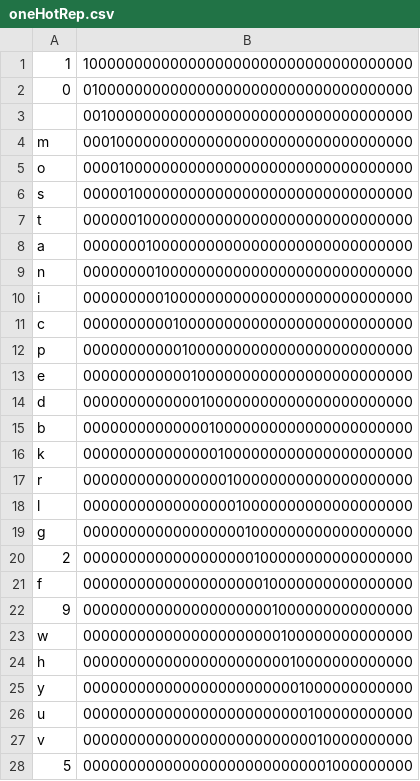
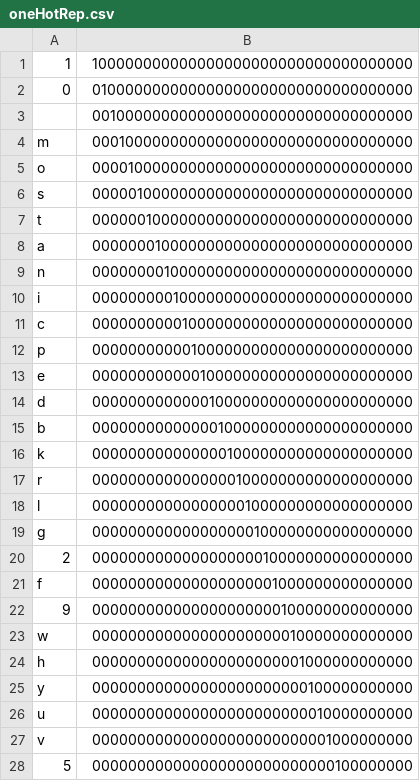
Before and after one commit to ChloeBarnarde/Barebones-RNN, a CSV file: data/TheExaminer_SpamClickbaitCatalog/oneHotRep.csv, drawn as a sheet; only a part is shown; the diff covers the shown part only.

Commit message:
feat(formatData): limit added

```diff
--- a/data/TheExaminer_SpamClickbaitCatalog/oneHotRep.csv
+++ b/data/TheExaminer_SpamClickbaitCatalog/oneHotRep.csv
@@ -1,28 +1,28 @@
-1,1000000000000000000000000000000000000
-0,0100000000000000000000000000000000000
- ,0010000000000000000000000000000000000
-m,0001000000000000000000000000000000000
-o,0000100000000000000000000000000000000
-s,0000010000000000000000000000000000000
-t,0000001000000000000000000000000000000
-a,0000000100000000000000000000000000000
-n,0000000010000000000000000000000000000
-i,0000000001000000000000000000000000000
-c,0000000000100000000000000000000000000
-p,0000000000010000000000000000000000000
-e,0000000000001000000000000000000000000
-d,0000000000000100000000000000000000000
-b,0000000000000010000000000000000000000
-k,0000000000000001000000000000000000000
-r,0000000000000000100000000000000000000
-l,0000000000000000010000000000000000000
-g,0000000000000000001000000000000000000
-2,0000000000000000000100000000000000000
-f,0000000000000000000010000000000000000
-9,0000000000000000000001000000000000000
-w,0000000000000000000000100000000000000
-h,0000000000000000000000010000000000000
-y,0000000000000000000000001000000000000
-u,0000000000000000000000000100000000000
-v,0000000000000000000000000010000000000
-5,0000000000000000000000000001000000000
+1,100000000000000000000000000000000000
+0,010000000000000000000000000000000000
+ ,001000000000000000000000000000000000
+m,000100000000000000000000000000000000
+o,000010000000000000000000000000000000
+s,000001000000000000000000000000000000
+t,000000100000000000000000000000000000
+a,000000010000000000000000000000000000
+n,000000001000000000000000000000000000
+i,000000000100000000000000000000000000
+c,000000000010000000000000000000000000
+p,000000000001000000000000000000000000
+e,000000000000100000000000000000000000
+d,000000000000010000000000000000000000
+b,000000000000001000000000000000000000
+k,000000000000000100000000000000000000
+r,000000000000000010000000000000000000
+l,000000000000000001000000000000000000
+g,000000000000000000100000000000000000
+2,000000000000000000010000000000000000
+f,000000000000000000001000000000000000
+9,000000000000000000000100000000000000
+w,000000000000000000000010000000000000
+h,000000000000000000000001000000000000
+y,000000000000000000000000100000000000
+u,000000000000000000000000010000000000
+v,000000000000000000000000001000000000
+5,000000000000000000000000000100000000
```
Also changed, not shown: 1 removed row and 8 edited cells elsewhere in this file, 2 other files.
